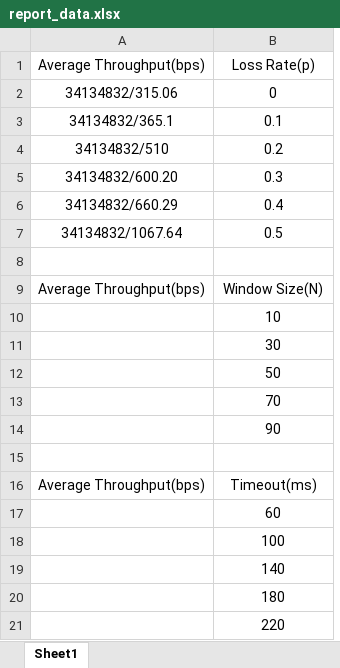
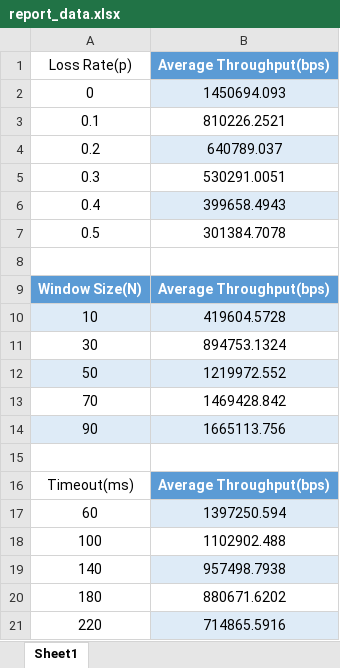
Before and after one commit to gorkemsolun/Reliable-Transfer-Protocol-over-UDP, an Excel workbook: report_data.xlsx, sheet Sheet1, drawn as a sheet; values as stored, in another font and other column widths than the file's, no borders; charts and pictures and table styles not drawn; removed rows and columns are numbered as before the commit, all else as after; the diff names each change by its address in the sheet, - before the commit and + after, or states it on an @@ line.

```diff
--- a/report_data.xlsx (sheet Sheet1)
+++ b/report_data.xlsx (sheet Sheet1)
-column A (Average Throughput(bps)), rows 2-16: 34134832/315.06 | 34134832/365.1 | 34134832/510 | 34134832/600.20 | 34134832/660.29 | 34134832/1067.64 |  | Average Throughput(bps) |  |  |  |  |  |  | Average Throughput(bps)
+column B (Average Throughput(bps)), rows 2-21: 1450694.093 | 810226.2521 | 640789.037 | 530291.0051 | 399658.4943 | 301384.7078 |  | Average Throughput(bps) | 419604.5728 | 894753.1324 | 1219972.552 | 1469428.842 | 1665113.756 |  | Average Throughput(bps) | 1397250.594 | 1102902.488 | 957498.7938 | 880671.6202 | 714865.5916
@@ A9 fill: none → #5B9BD5, bold: off → on, text colour: black → #FFFFFF @@
-A10 fill: none
+A10 fill: #DEEBF7
-A12 fill: none
+A12 fill: #DEEBF7
-A14 fill: none
+A14 fill: #DEEBF7
```
Also changed, not shown: charts or pictures, 5 other files.
